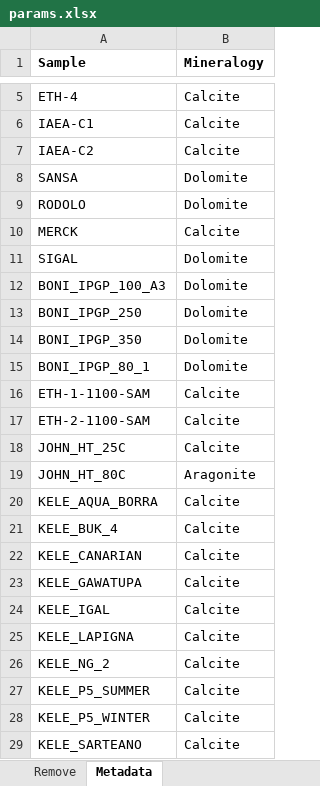
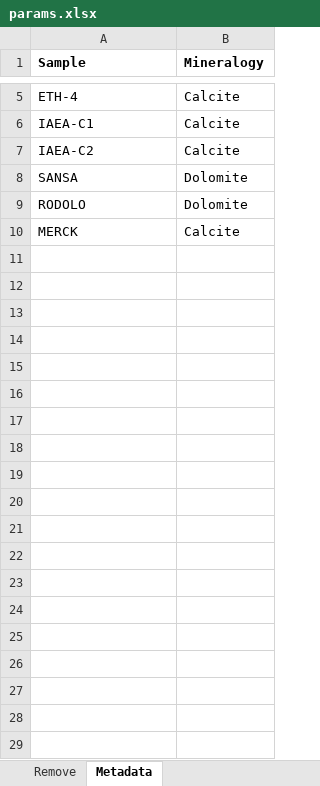
Before and after one commit to noahtrawicki/blimp, an Excel workbook: params.xlsx, sheet Metadata, drawn as a sheet; only a part is shown, gaps mark what is left out; values as stored, in another font and other column widths than the file's, no borders; the diff covers the shown part only; the diff names each change by its address in the sheet, - before the commit and + after, or states it on an @@ line.

```diff
--- a/params.xlsx (sheet Metadata)
+++ b/params.xlsx (sheet Metadata)
-row 11: SIGAL | Dolomite
-row 12: BONI_IPGP_100_A3 | Dolomite
-row 13: BONI_IPGP_250 | Dolomite
-row 14: BONI_IPGP_350 | Dolomite
-row 15: BONI_IPGP_80_1 | Dolomite
-row 16: ETH-1-1100-SAM | Calcite
-row 17: ETH-2-1100-SAM | Calcite
-row 18: JOHN_HT_25C | Calcite
-row 19: JOHN_HT_80C | Aragonite
-row 20: KELE_AQUA_BORRA | Calcite
-row 21: KELE_BUK_4 | Calcite
-row 22: KELE_CANARIAN | Calcite
-row 23: KELE_GAWATUPA | Calcite
-row 24: KELE_IGAL | Calcite
-row 25: KELE_LAPIGNA | Calcite
-row 26: KELE_NG_2 | Calcite
-row 27: KELE_P5_SUMMER | Calcite
-row 28: KELE_P5_WINTER | Calcite
-row 29: KELE_SARTEANO | Calcite
```
Also changed, not shown: 83 removed rows elsewhere in this sheet, sheet Rename_by_UID, sheet Remove, sheet Constants, sheet Names_to_change, 3 other files.
